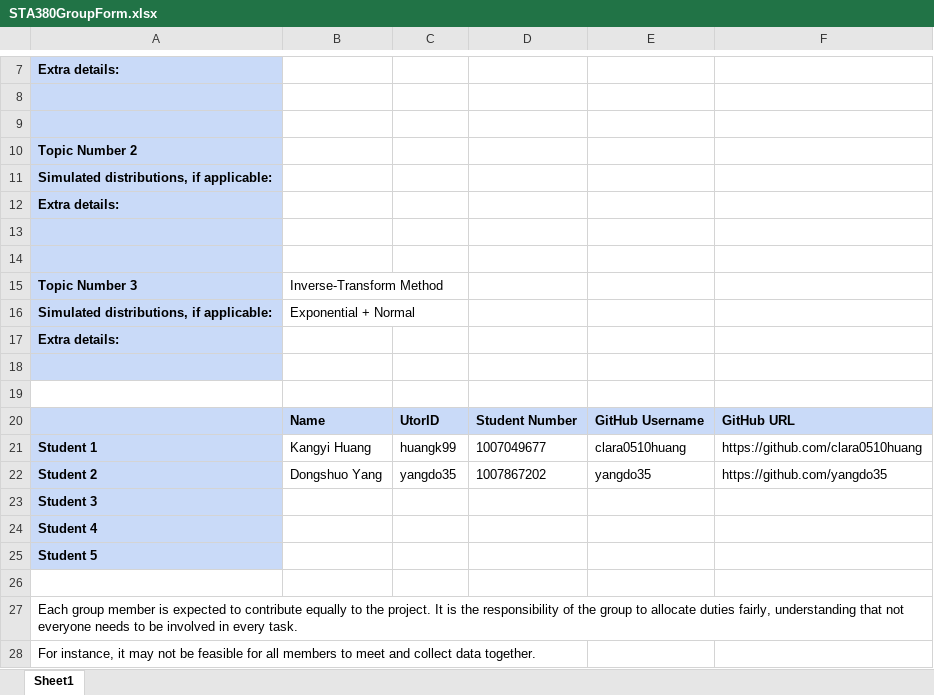
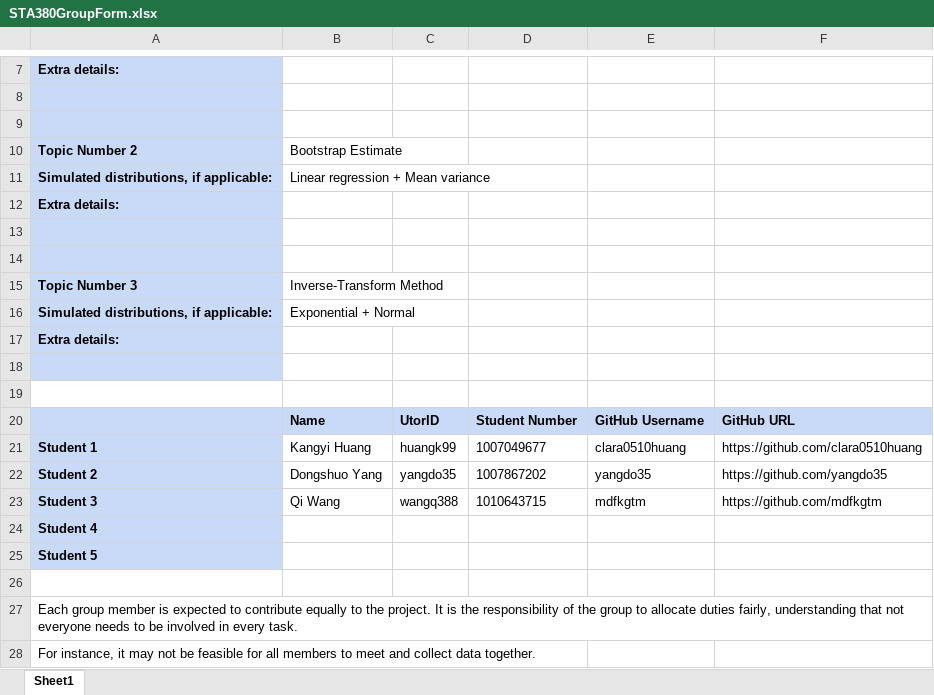
Before and after one commit to clara0510huang/sta380-group-project, an Excel workbook: submission/Group Formation/STA380GroupForm.xlsx, sheet Sheet1, drawn as a sheet; only a part is shown, gaps mark what is left out; values as stored, in another font and other column widths than the file's, no borders; removed rows and columns are numbered as before the commit, all else as after; the diff names each change by its address in the sheet, - before the commit and + after, or states it on an @@ line.

Commit message:
Update STA380 group formation Excel with my information

```diff
--- a/submission/Group Formation/STA380GroupForm.xlsx (sheet Sheet1)
+++ b/submission/Group Formation/STA380GroupForm.xlsx (sheet Sheet1)
-B10: (empty)
+B10: Bootstrap Estimate
-B11: (empty)
+B11: Linear regression + Mean variance
-row 23: Student 3
+row 23: Student 3 | Qi Wang | wangq388 | 1010643715 | mdfkgtm | https://github.com/mdfkgtm
```
